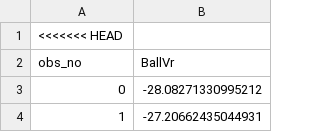
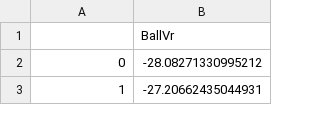
Before and after one commit to norle/dl_p4_g41, a CSV file: data/stmf_data_3.csv, drawn as a sheet; only a part is shown; removed rows and columns are numbered as before the commit, all else as after; the diff covers the shown part only; the diff names each change by its address in the sheet, - before the commit and + after, or states it on an @@ line.

```diff
--- a/data/stmf_data_3.csv
+++ b/data/stmf_data_3.csv
-row 1: <<<<<<< HEAD
@@ column A renumbered in row 1 @@
```
Also changed, not shown: 33 removed rows elsewhere in this file, 30 other files.
